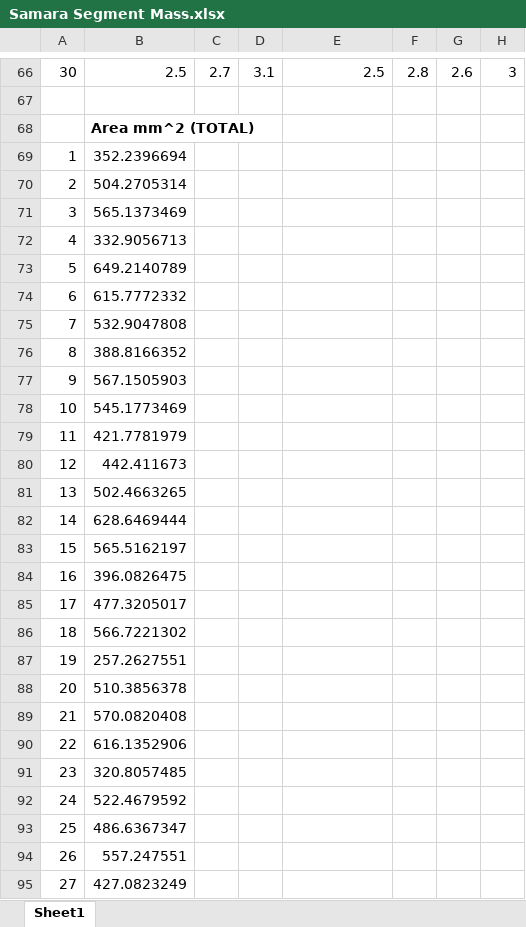
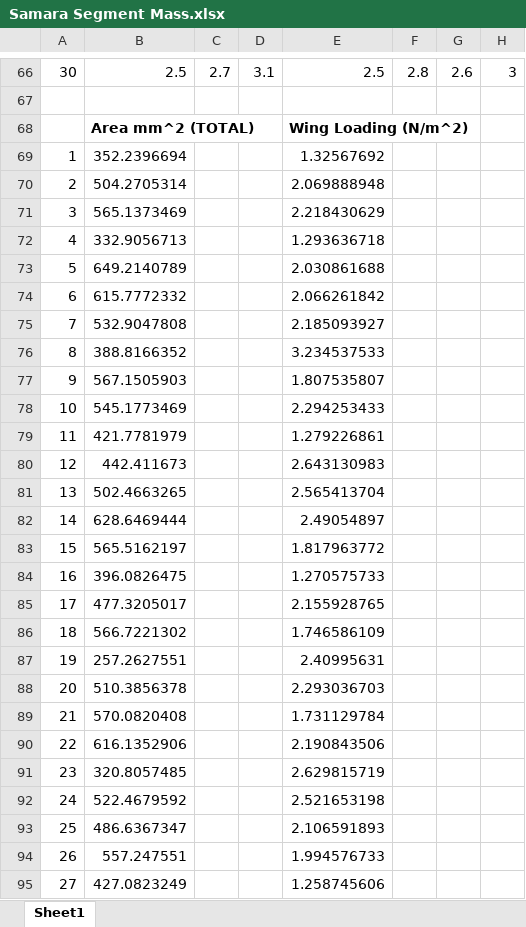
Before and after one commit to RossDynamics/team-samara, an Excel workbook: Density Study/Samara Segment Mass.xlsx, sheet Sheet1, drawn as a sheet; only a part is shown, gaps mark what is left out; values as stored, in another font and other column widths than the file's, no borders; charts and pictures not drawn; the diff covers the shown part only; the diff names each change by its address in the sheet, - before the commit and + after, or states it on an @@ line.

```diff
--- a/Density Study/Samara Segment Mass.xlsx (sheet Sheet1)
+++ b/Density Study/Samara Segment Mass.xlsx (sheet Sheet1)
-E68: (empty)
+E68: Wing Loading (N/m^2)
-E69: (empty)
+E69: 1.32567692
-E70: (empty)
+E70: 2.069888948
-E71: (empty)
+E71: 2.218430629
-E72: (empty)
+E72: 1.293636718
-E73: (empty)
+E73: 2.030861688
-E74: (empty)
+E74: 2.066261842
-E75: (empty)
+E75: 2.185093927
-E76: (empty)
+E76: 3.234537533
-E77: (empty)
+E77: 1.807535807
-E78: (empty)
+E78: 2.294253433
-E79: (empty)
+E79: 1.279226861
-E80: (empty)
+E80: 2.643130983
-E81: (empty)
+E81: 2.565413704
-E82: (empty)
+E82: 2.49054897
-E83: (empty)
+E83: 1.817963772
-E84: (empty)
+E84: 1.270575733
-E85: (empty)
+E85: 2.155928765
-E86: (empty)
+E86: 1.746586109
-E87: (empty)
+E87: 2.40995631
-E88: (empty)
+E88: 2.293036703
-E89: (empty)
+E89: 1.731129784
-E90: (empty)
+E90: 2.190843506
-E91: (empty)
+E91: 2.629815719
-E92: (empty)
+E92: 2.521653198
-E93: (empty)
+E93: 2.106591893
-E94: (empty)
+E94: 1.994576733
-E95: (empty)
+E95: 1.258745606
```
Also changed, not shown: 10 added rows and 3 edited cells elsewhere in this sheet, 9 other files.
